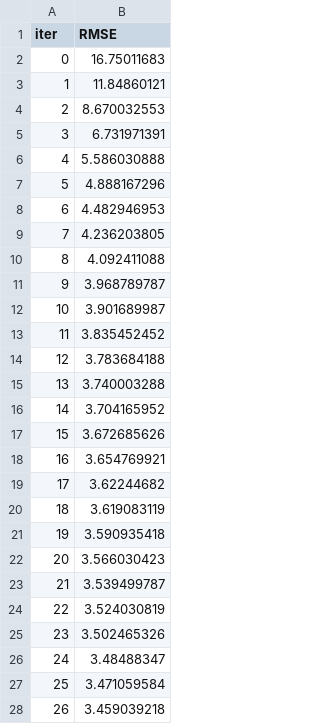
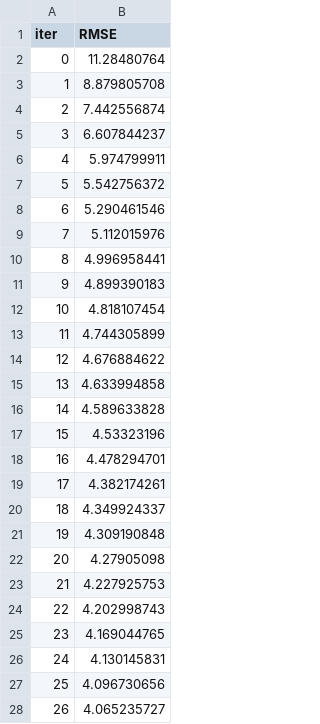
Before and after one commit to maiconveiga/USP_TCC_ML_CHILLER, a TSV file: catboost_info/learn_error.tsv, drawn as a sheet; only a part is shown; the diff covers the shown part only.

```diff
--- a/catboost_info/learn_error.tsv
+++ b/catboost_info/learn_error.tsv
@@ -1,28 +1,28 @@
 iter	RMSE
-0	16.75011683
-1	11.84860121
-2	8.670032553
-3	6.731971391
-4	5.586030888
-5	4.888167296
-6	4.482946953
-7	4.236203805
-8	4.092411088
-9	3.968789787
-10	3.901689987
-11	3.835452452
-12	3.783684188
-13	3.740003288
-14	3.704165952
-15	3.672685626
-16	3.654769921
-17	3.62244682
-18	3.619083119
-19	3.590935418
-20	3.566030423
-21	3.539499787
-22	3.524030819
-23	3.502465326
-24	3.48488347
-25	3.471059584
-26	3.459039218
+0	11.28480764
+1	8.879805708
+2	7.442556874
+3	6.607844237
+4	5.974799911
+5	5.542756372
+6	5.290461546
+7	5.112015976
+8	4.996958441
+9	4.899390183
+10	4.818107454
+11	4.744305899
+12	4.676884622
+13	4.633994858
+14	4.589633828
+15	4.53323196
+16	4.478294701
+17	4.382174261
+18	4.349924337
+19	4.309190848
+20	4.27905098
+21	4.227925753
+22	4.202998743
+23	4.169044765
+24	4.130145831
+25	4.096730656
+26	4.065235727
```
Also changed, not shown: 73 edited cells elsewhere in this file, catboost_info/time_left.tsv, 39 other files.
